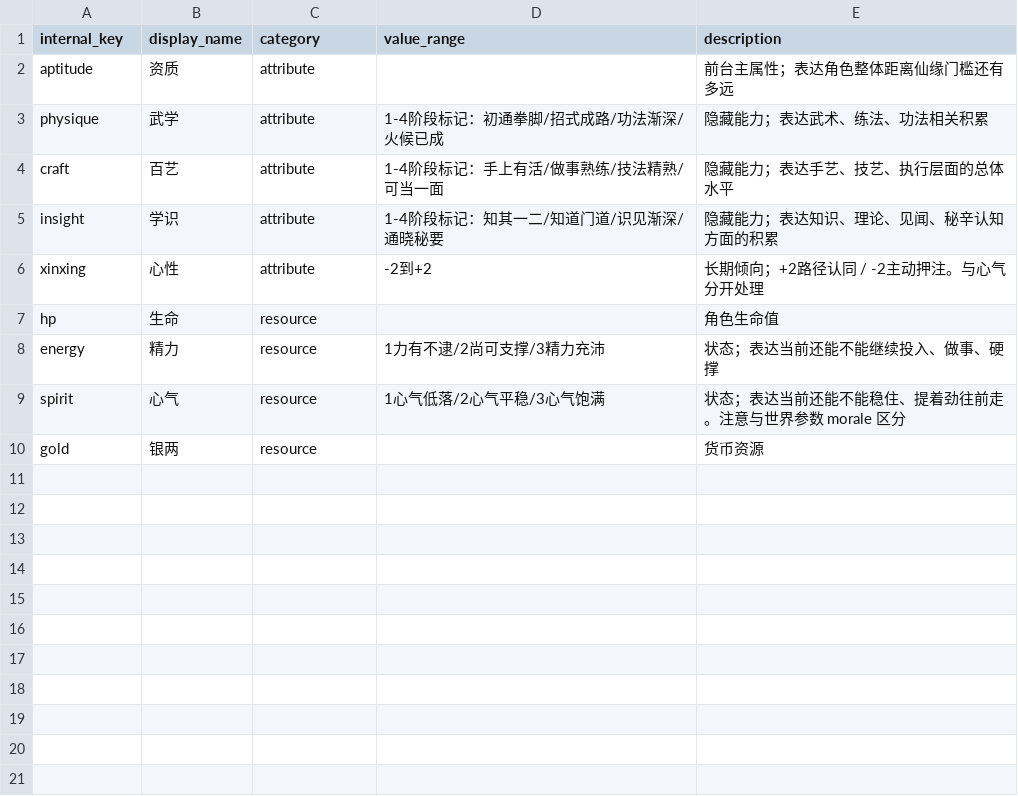
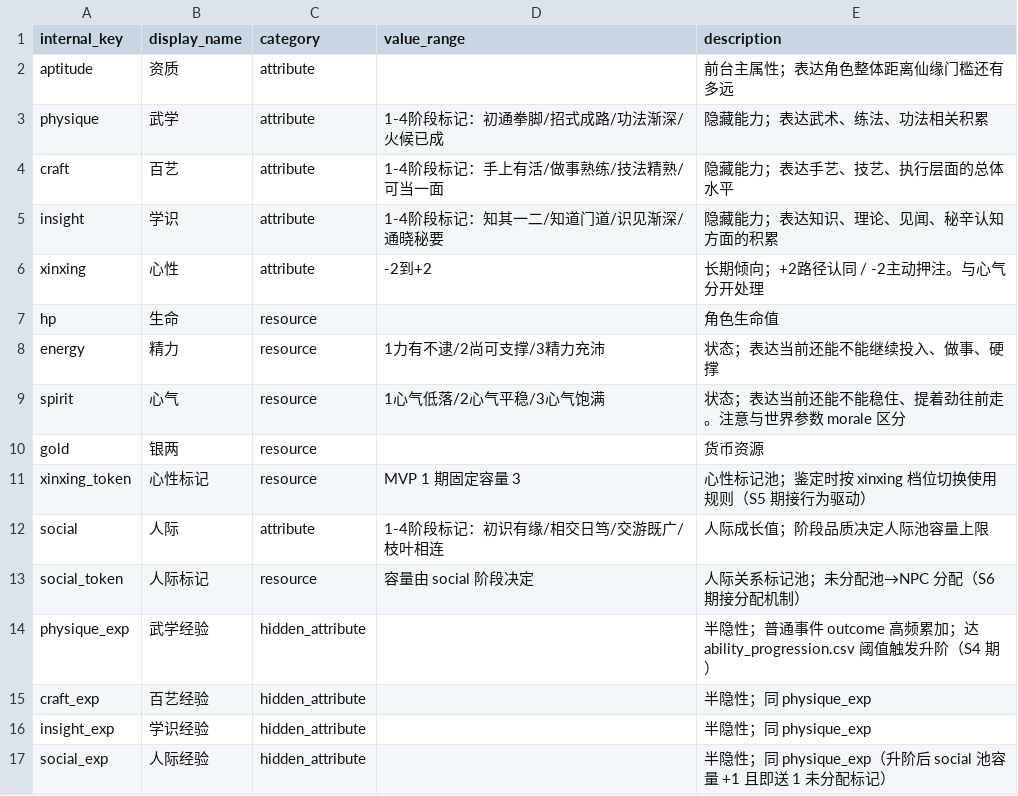
Before and after one commit to lwbiuchsjk/zhengdao-cards, a CSV file: scripts/config/attribute_names.csv, drawn as a sheet; the diff names each change by its address in the sheet, - before the commit and + after, or states it on an @@ line.

```diff
--- a/scripts/config/attribute_names.csv
+++ b/scripts/config/attribute_names.csv
+row 11: xinxing_token | 心性标记 | resource | MVP 1 期固定容量 3 | 心性标记池；鉴定时按 xinxing 档位切换使用规则（S5 期接行为驱动）
+row 12: social | 人际 | attribute | 1-4阶段标记：初识有缘/相交日笃/交游既广/枝叶相连 | 人际成长值；阶段品质决定人际池容量上限
+row 13: social_token | 人际标记 | resource | 容量由 social 阶段决定 | 人际关系标记池；未分配池→NPC 分配（S6 期接分配机制）
+row 14: physique_exp | 武学经验 | hidden_attribute |  | 半隐性；普通事件 outcome 高频累加；达 ability_progression.csv 阈值触发升阶（S4 期）
+row 15: craft_exp | 百艺经验 | hidden_attribute |  | 半隐性；同 physique_exp
+row 16: insight_exp | 学识经验 | hidden_attribute |  | 半隐性；同 physique_exp
+row 17: social_exp | 人际经验 | hidden_attribute |  | 半隐性；同 physique_exp（升阶后 social 池容量 +1 且即送 1 未分配标记）
```
Also changed, not shown: scripts/config/world_event_mvp/options.csv, 6 other files.
